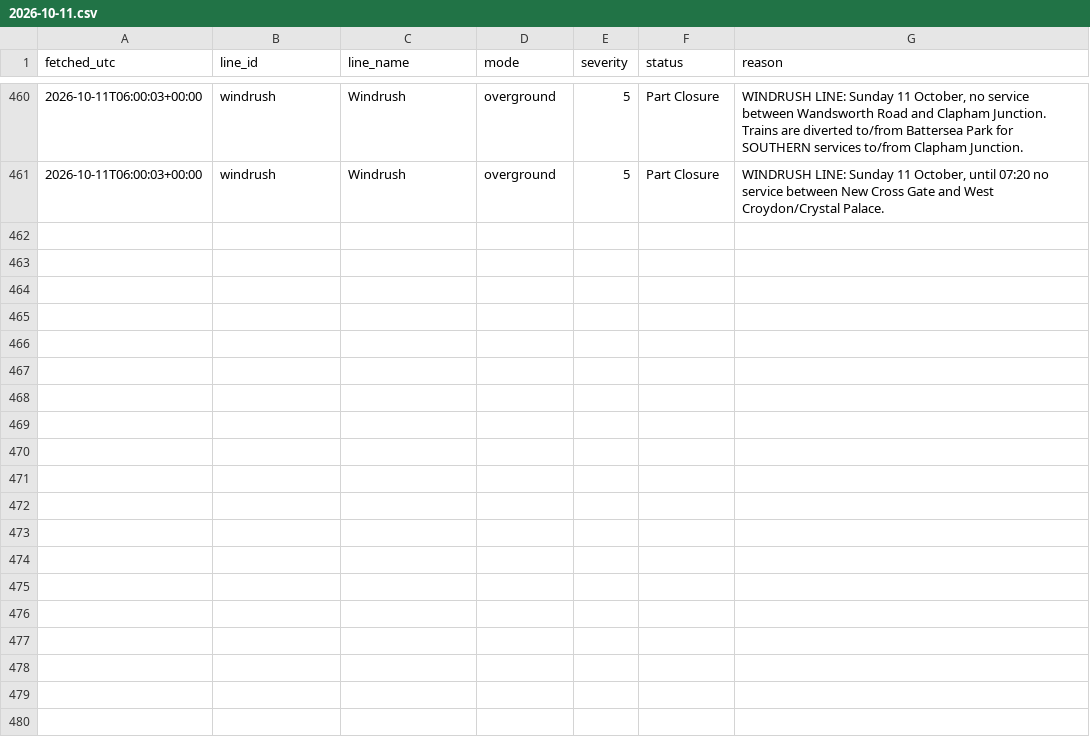
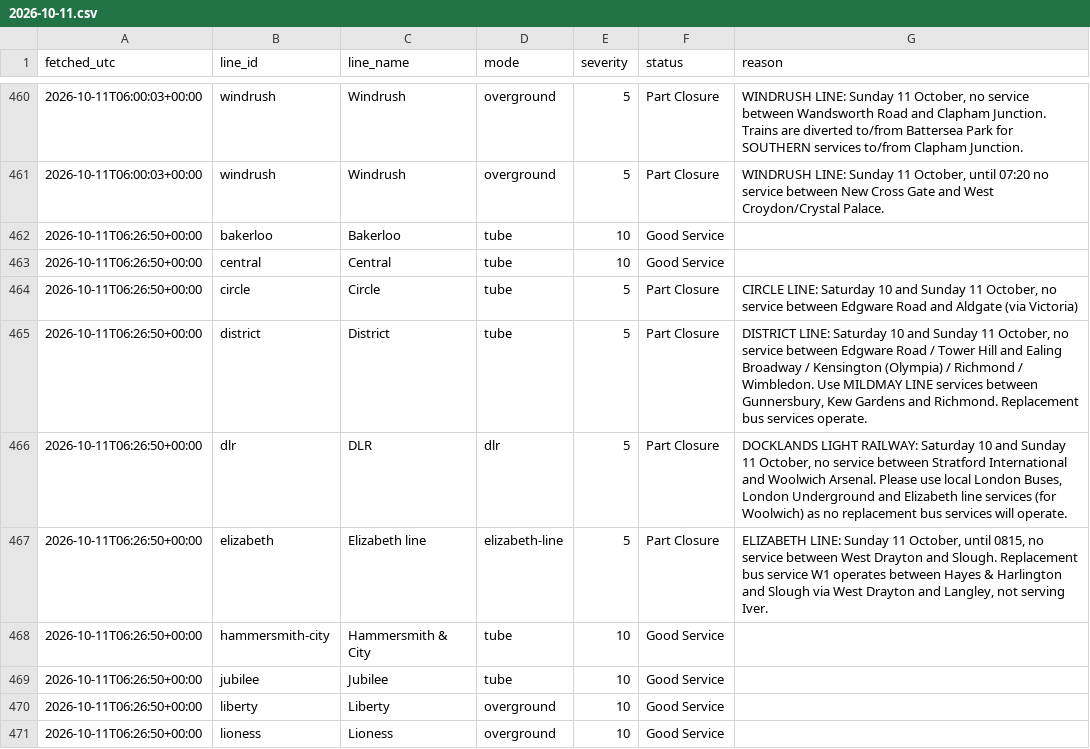
Before and after one commit to Mihir-wbs/london-tube-crowding, a CSV file: data/raw/status/2026-10-11.csv, drawn as a sheet; only a part is shown, gaps mark what is left out; the diff covers the shown part only.

```diff
--- a/data/raw/status/2026-10-11.csv
+++ b/data/raw/status/2026-10-11.csv
@@ -461 +461,11 @@ fetched_utc,line_id,line_name,mode,severity,status,reason
 2026-10-11T06:00:03+00:00,windrush,Windrush,overground,5,Part Closure,"WINDRUSH LINE: Sunday 11 October, until 07:20 no service between New Cross Gate and West Croydon/Crystal Palace."
+2026-10-11T06:26:50+00:00,bakerloo,Bakerloo,tube,10,Good Service,
+2026-10-11T06:26:50+00:00,central,Central,tube,10,Good Service,
+2026-10-11T06:26:50+00:00,circle,Circle,tube,5,Part Closure,"CIRCLE LINE: Saturday 10 and Sunday 11 October, no service between Edgware Road and Aldgate (via Victoria)"
+2026-10-11T06:26:50+00:00,district,District,tube,5,Part Closure,"DISTRICT LINE: Saturday 10 and Sunday 11 October, no service between Edgware Road / Tower Hill and Ealing Broadway / Kensington (Olympia) / Richmond / Wimbledon. Use MILDMAY LINE services between Gunnersbury, Kew Gardens and Richmond. Replacement bus services operate."
+2026-10-11T06:26:50+00:00,dlr,DLR,dlr,5,Part Closure,"DOCKLANDS LIGHT RAILWAY: Saturday 10 and Sunday 11 October, no service between Stratford International and Woolwich Arsenal. Please use local London Buses, London Underground and Elizabeth line services (for Woolwich) as no replacement bus services will operate."
+2026-10-11T06:26:50+00:00,elizabeth,Elizabeth line,elizabeth-line,5,Part Closure,"ELIZABETH LINE: Sunday 11 October, until 0815, no service between West Drayton and Slough. Replacement bus service W1 operates between Hayes & Harlington and Slough via West Drayton and Langley, not serving Iver."
+2026-10-11T06:26:50+00:00,hammersmith-city,Hammersmith & City,tube,10,Good Service,
+2026-10-11T06:26:50+00:00,jubilee,Jubilee,tube,10,Good Service,
+2026-10-11T06:26:50+00:00,liberty,Liberty,overground,10,Good Service,
+2026-10-11T06:26:50+00:00,lioness,Lioness,overground,10,Good Service,
```
Also changed, not shown: 9 added rows elsewhere in this file, data/raw/crowding/2026-10-11.csv, data/raw/weather/2026-10-11.csv.
